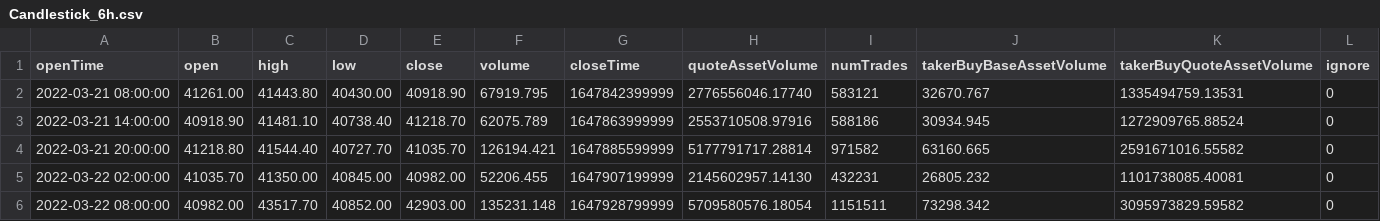
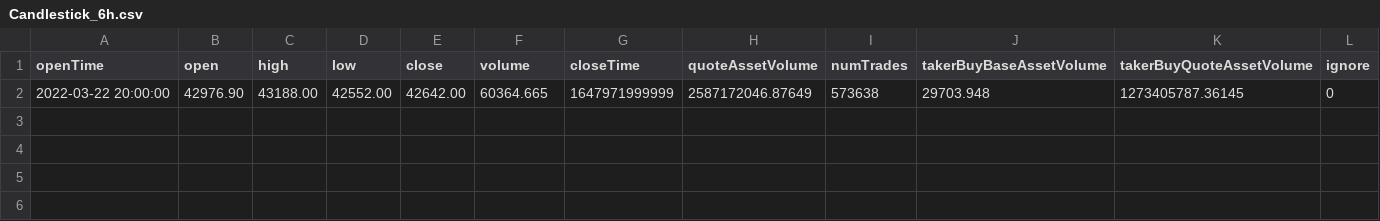
Before and after one commit to OliverTsai/Binance, a CSV file: CSV/Candlestick_6h.csv, drawn as a sheet.

```diff
--- a/CSV/Candlestick_6h.csv
+++ b/CSV/Candlestick_6h.csv
@@ -1,6 +1,2 @@
 openTime,open,high,low,close,volume,closeTime,quoteAssetVolume,numTrades,takerBuyBaseAssetVolume,takerBuyQuoteAssetVolume,ignore
-2022-03-21 08:00:00,41261.00,41443.80,40430.00,40918.90,67919.795,1647842399999,2776556046.17740,583121,32670.767,1335494759.13531,0
-2022-03-21 14:00:00,40918.90,41481.10,40738.40,41218.70,62075.789,1647863999999,2553710508.97916,588186,30934.945,1272909765.88524,0
-2022-03-21 20:00:00,41218.80,41544.40,40727.70,41035.70,126194.421,1647885599999,5177791717.28814,971582,63160.665,2591671016.55582,0
-2022-03-22 02:00:00,41035.70,41350.00,40845.00,40982.00,52206.455,1647907199999,2145602957.14130,432231,26805.232,1101738085.40081,0
-2022-03-22 08:00:00,40982.00,43517.70,40852.00,42903.00,135231.148,1647928799999,5709580576.18054,1151511,73298.342,3095973829.59582,0
+2022-03-22 20:00:00,42976.90,43188.00,42552.00,42642.00,60364.665,1647971999999,2587172046.87649,573638,29703.948,1273405787.36145,0
```
Also changed, not shown: CSV/Candlestick_1h.csv, CSV/Candlestick_4h.csv, 21 other files.
